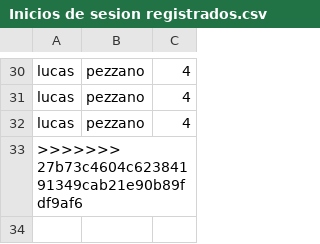
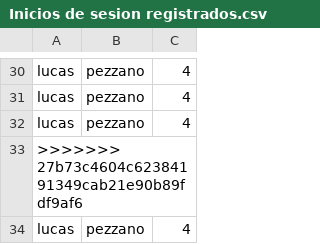
Before and after one commit to ZirasGithub/Finanzapp, a CSV file: Inicios de sesion registrados.csv, drawn as a sheet; only a part is shown, gaps mark what is left out; the diff names each change by its address in the sheet, - before the commit and + after, or states it on an @@ line.

Commit message:
prueba funcional.

```diff
--- a/Inicios de sesion registrados.csv
+++ b/Inicios de sesion registrados.csv
+row 34: lucas | pezzano | 4
```
